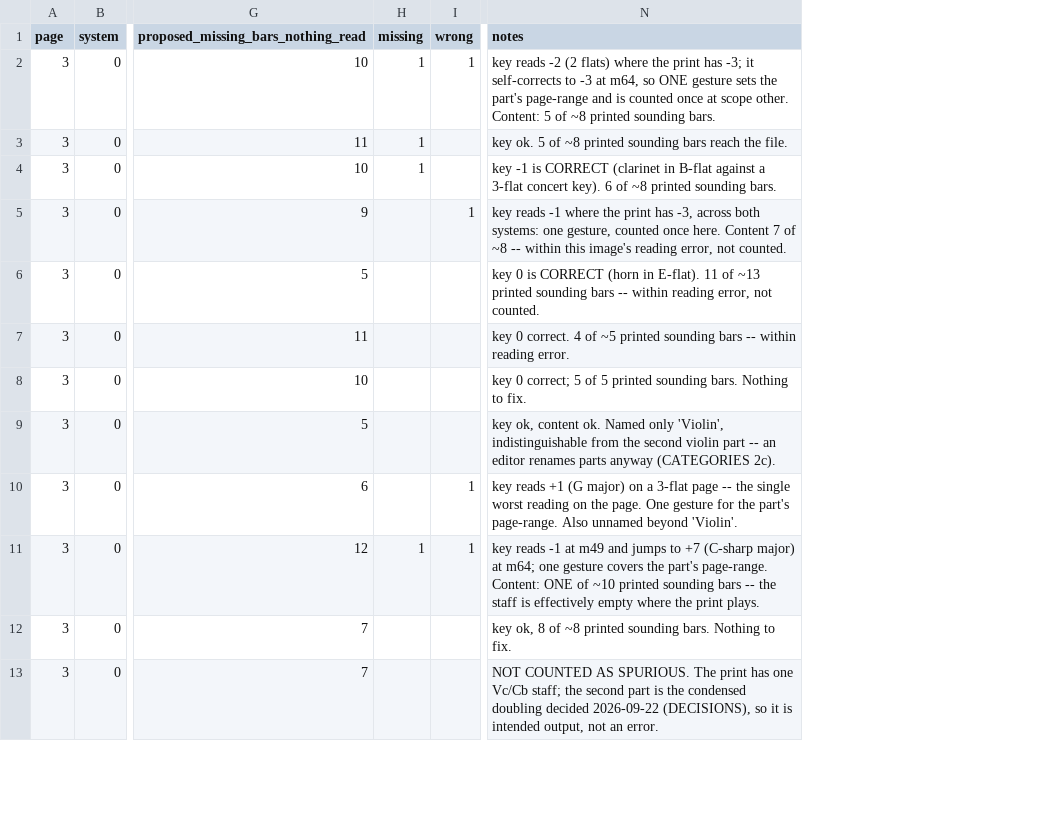
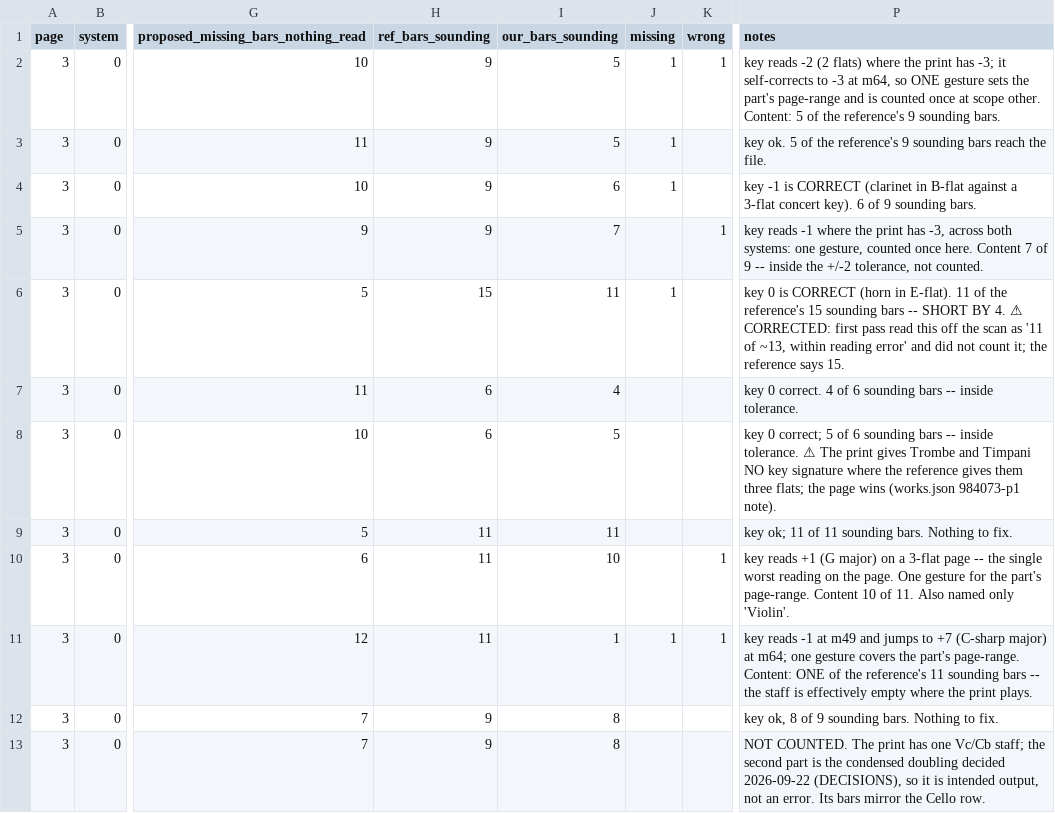
Before and after one commit to delmas41/ReEngrave, a CSV file: benchmarks/omr-cleanup-count-2026-09/counts/beethoven5-litolff-p3-2026-09-23.csv, drawn as a sheet; only a part is shown, gaps mark what is left out; addresses are those after the commit; the diff covers the shown part only; the diff names each change by its address in the sheet, - before the commit and + after, or states it on an @@ line.

```diff
--- a/benchmarks/omr-cleanup-count-2026-09/counts/beethoven5-litolff-p3-2026-09-23.csv
+++ b/benchmarks/omr-cleanup-count-2026-09/counts/beethoven5-litolff-p3-2026-09-23.csv
+column H (ref_bars_sounding), rows 2-13: 9 | 9 | 9 | 9 | 15 | 6 | 6 | 11 | 11 | 11 | 9 | 9
+column I (our_bars_sounding), rows 2-13: 5 | 5 | 6 | 7 | 11 | 4 | 5 | 11 | 10 | 1 | 8 | 8
-P2 (notes): …5 of ~8 printed sounding bars.
+P2 (notes): …5 of the reference's 9 sounding bars.
-P3 (notes): …5 of ~8 printed sounding bars…
+P3 (notes): …5 of the reference's 9 sounding bars…
-P4 (notes): …6 of ~8 printed sounding bars.
+P4 (notes): …6 of 9 sounding bars.
-P5 (notes): …7 of ~8 -- within this image's reading error, not counted.
+P5 (notes): …7 of 9 -- inside the +/-2 tolerance, not counted.
-J6 (missing): (empty)
+J6 (missing): 1
-P6 (notes): …11 of ~13 printed sounding bars -- within reading error, not counted.
+P6 (notes): …11 of the reference's 15 sounding bars -- SHORT BY 4. ⚠ CORRECTED: first pass read this off the scan as '11 of ~13, within reading error' and did not count it; the reference says 15.
-P7 (notes): …4 of ~5 printed sounding bars -- within reading error.
+P7 (notes): …4 of 6 sounding bars -- inside tolerance.
-P8 (notes): …5 of 5 printed sounding bars. Nothing to fix.
+P8 (notes): …5 of 6 sounding bars -- inside tolerance. ⚠ The print gives Trombe and Timpani NO key signature where the reference gives them three flats; the page wins (works.json 984073-p1 note).
-P9 (notes): key ok, content ok. Named only 'Violin', indistinguishable from the second violin part -- an editor renames parts anyway (CATEGORIES 2c).
+P9 (notes): key ok; 11 of 11 sounding bars. Nothing to fix.
-P10 (notes): …part's page-range. Also unnamed beyond 'Violin'.
+P10 (notes): …part's page-range. Content 10 of 11. Also named only 'Violin'.
-P11 (notes): …ONE of ~10 printed sounding bars…
+P11 (notes): …ONE of the reference's 11 sounding bars…
-P12 (notes): …8 of ~8 printed sounding bars.…
+P12 (notes): …8 of 9 sounding bars.…
-P13 (notes): NOT COUNTED AS SPURIOUS. The print has one Vc/Cb staff; the second part is the condensed doubling decided 2026-09-22 (DECISIONS), so it is intended output, not an error.
+P13 (notes): NOT COUNTED. The print has one Vc/Cb staff; the second part is the condensed doubling decided 2026-09-22 (DECISIONS), so it is intended output, not an error. Its bars mirror the Cello row.
```
Also changed, not shown: 13 edited cells elsewhere in this file, 2 other files.
